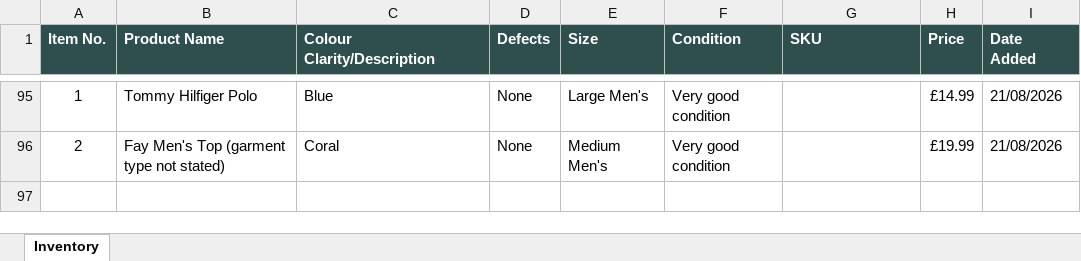
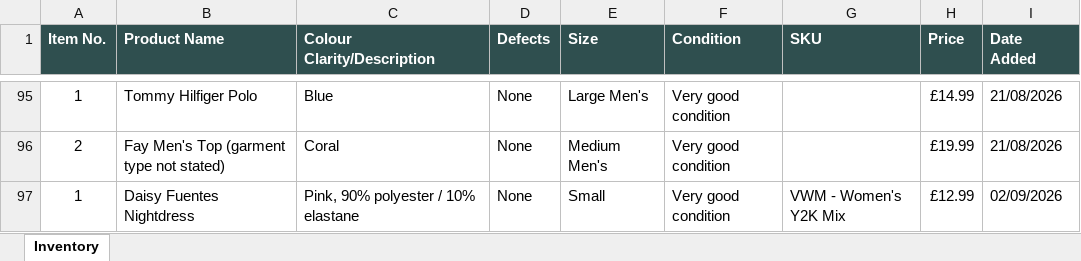
Before and after one commit to Mrwilson1882/Milltown-Archive, an Excel workbook: inventory.xlsx, sheet Inventory, drawn as a sheet; only a part is shown, gaps mark what is left out; values as stored, in another font and other column widths than the file's, no borders; the diff names each change by its address in the sheet, - before the commit and + after, or states it on an @@ line.

```diff
--- a/inventory.xlsx (sheet Inventory)
+++ b/inventory.xlsx (sheet Inventory)
+row 97: 1 | Daisy Fuentes Nightdress | Pink, 90% polyester / 10% elastane | None | Small | Very good condition | VWM - Women's Y2K Mix | £12.99 | 02/09/2026
```
Also changed, not shown: 2 other files.
